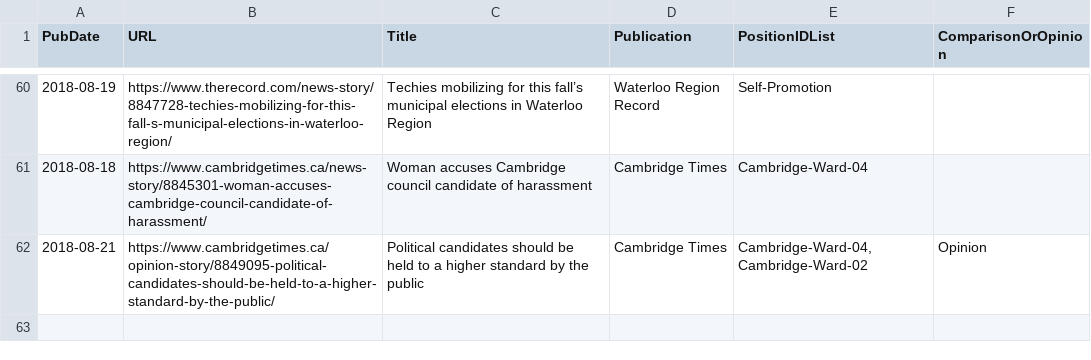
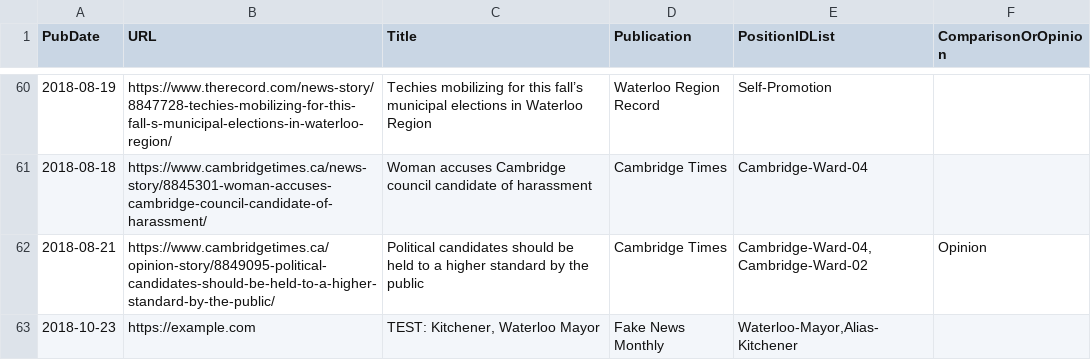
Before and after one commit to s-kennedy/wr-votes, a CSV file: _data/sync/media.csv, drawn as a sheet; only a part is shown, gaps mark what is left out.

Commit message:
Add test media (to revert later)

```diff
--- a/_data/sync/media.csv
+++ b/_data/sync/media.csv
@@ -62 +62,2 @@ PubDate,URL,Title,Publication,PositionIDList,ComparisonOrOpinion
 2018-08-21,https://www.cambridgetimes.ca/opinion-story/8849095-political-candidates-should-be-held-to-a-higher-standard-by-the-public/,Political candidates should be held to a higher standard by the public,Cambridge Times,"Cambridge-Ward-04,Cambridge-Ward-02",Opinion
+2018-10-23,https://example.com,"TEST: Kitchener, Waterloo Mayor",Fake News Monthly,"Waterloo-Mayor,Alias-Kitchener",
```
